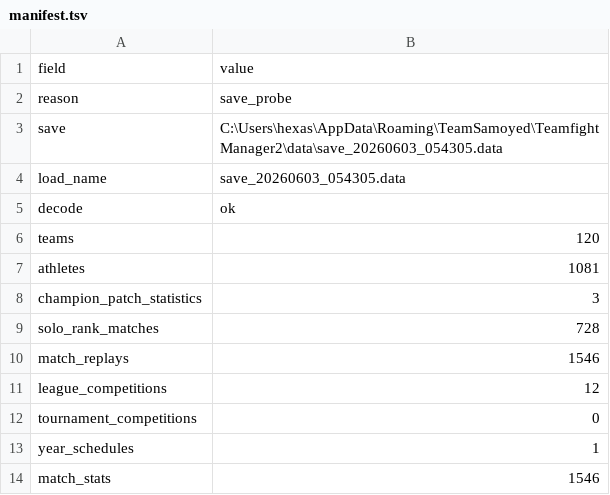
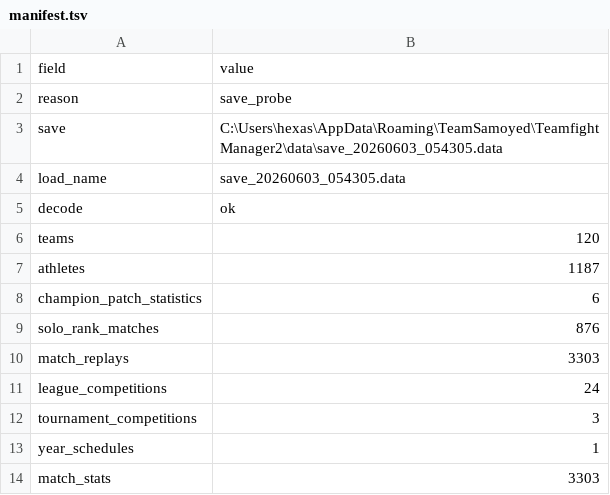
Before and after one commit to hexase1-ship-it/TFM2.gg, a TSV file: TFM2_Meta_Dashboard_v0.3.3 (팀파매.gg)/resources/app/tfm2_meta_dashboard/data/save_probe_snapshot/manifest.tsv, drawn as a sheet.

```diff
--- a/TFM2_Meta_Dashboard_v0.3.3 (팀파매.gg)/resources/app/tfm2_meta_dashboard/data/save_probe_snapshot/manifest.tsv
+++ b/TFM2_Meta_Dashboard_v0.3.3 (팀파매.gg)/resources/app/tfm2_meta_dashboard/data/save_probe_snapshot/manifest.tsv
@@ -6,9 +6,9 @@ decode	ok
 teams	120
-athletes	1081
-champion_patch_statistics	3
-solo_rank_matches	728
-match_replays	1546
-league_competitions	12
-tournament_competitions	0
+athletes	1187
+champion_patch_statistics	6
+solo_rank_matches	876
+match_replays	3303
+league_competitions	24
+tournament_competitions	3
 year_schedules	1
-match_stats	1546
+match_stats	3303
```
Also changed, not shown: TFM2_Meta_Dashboard_v0.3.3 (팀파매.gg)/resources/app/tfm2_meta_dashboard/data/save_probe_snapshot/save_probe_manifest.tsv, 31 other files.
